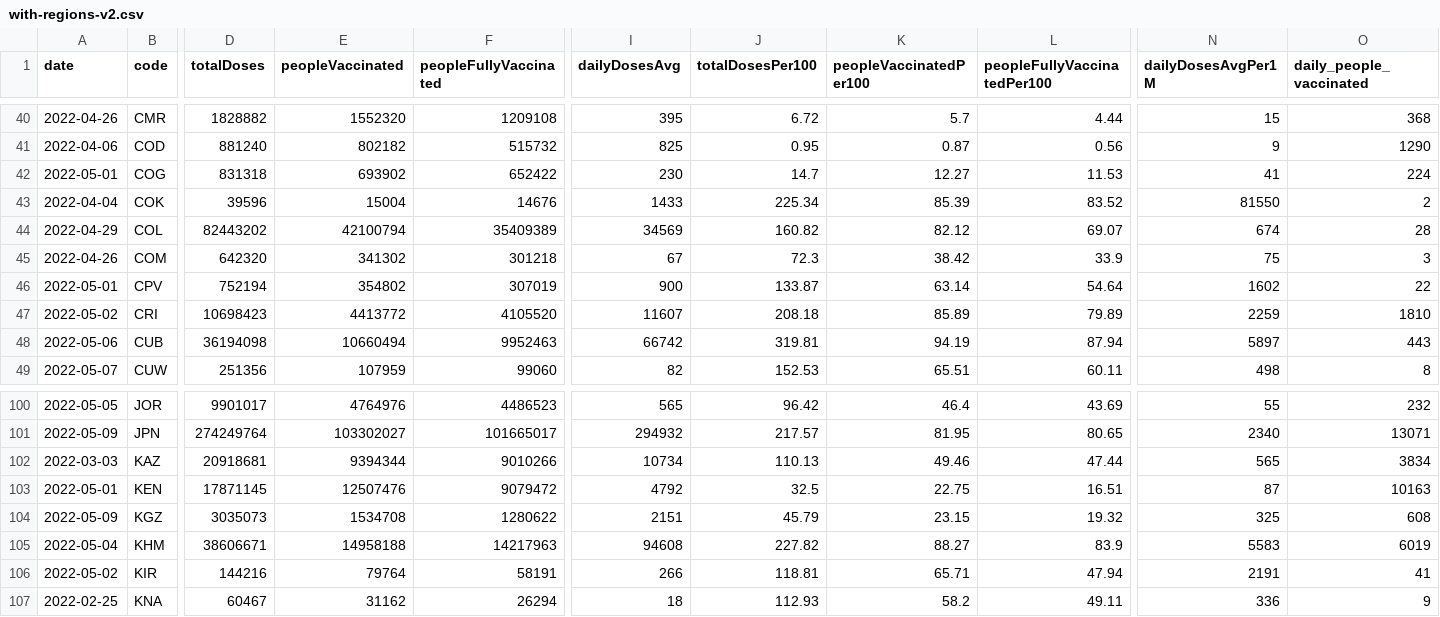
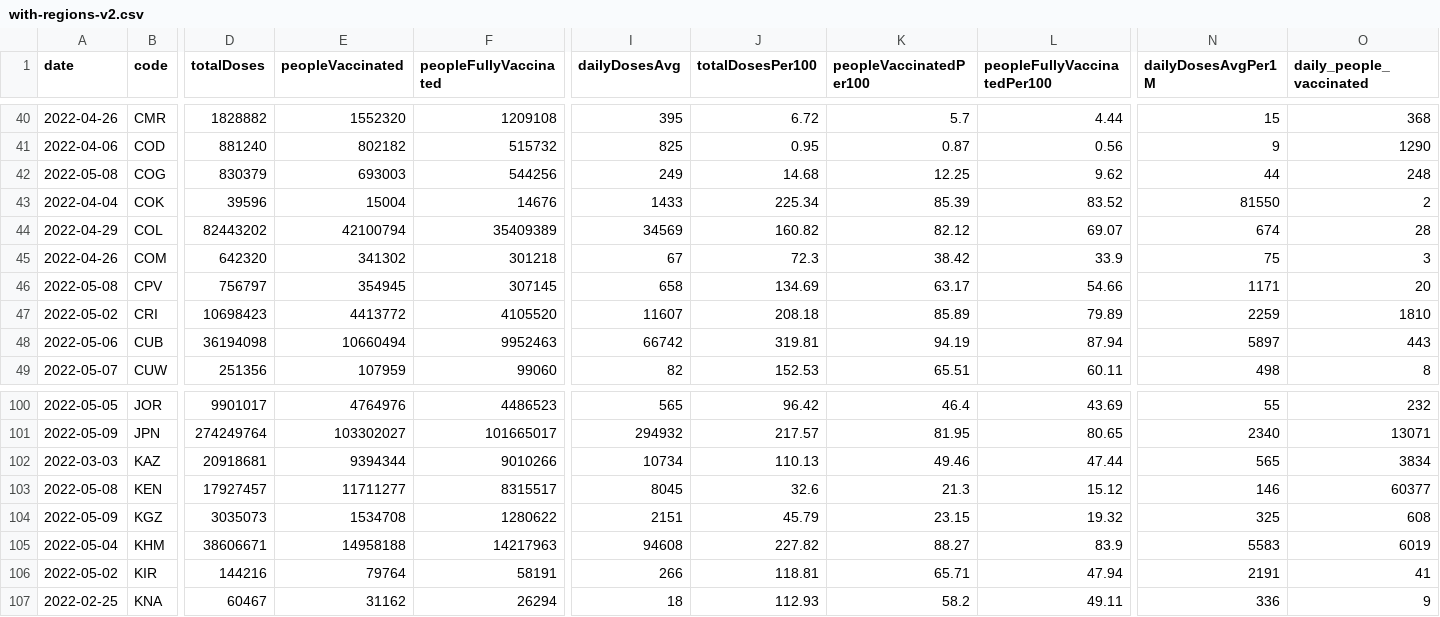
Before and after one commit to codecreative/covid-regional, a CSV file: with-regions-v2.csv, drawn as a sheet; only a part is shown, gaps mark what is left out; the diff covers the shown part only; the diff names each change by its address in the sheet, - before the commit and + after, or states it on an @@ line.

```diff
--- a/with-regions-v2.csv
+++ b/with-regions-v2.csv
-A42 (date): 2022-05-01
+A42 (date): 2022-05-08
-D42 (totalDoses): 831318
+D42 (totalDoses): 830379
-E42 (peopleVaccinated): 693902
+E42 (peopleVaccinated): 693003
-F42 (peopleFullyVaccinated): 652422
+F42 (peopleFullyVaccinated): 544256
-I42 (dailyDosesAvg): 230
+I42 (dailyDosesAvg): 249
-J42 (totalDosesPer100): 14.7
+J42 (totalDosesPer100): 14.68
-K42 (peopleVaccinatedPer100): 12.27
+K42 (peopleVaccinatedPer100): 12.25
-L42 (peopleFullyVaccinatedPer100): 11.53
+L42 (peopleFullyVaccinatedPer100): 9.62
-N42 (dailyDosesAvgPer1M): 41
+N42 (dailyDosesAvgPer1M): 44
-O42 (daily_people_vaccinated): 224
+O42 (daily_people_vaccinated): 248
-A46 (date): 2022-05-01
+A46 (date): 2022-05-08
-D46 (totalDoses): 752194
+D46 (totalDoses): 756797
-E46 (peopleVaccinated): 354802
+E46 (peopleVaccinated): 354945
-F46 (peopleFullyVaccinated): 307019
+F46 (peopleFullyVaccinated): 307145
-I46 (dailyDosesAvg): 900
+I46 (dailyDosesAvg): 658
-J46 (totalDosesPer100): 133.87
+J46 (totalDosesPer100): 134.69
-K46 (peopleVaccinatedPer100): 63.14
+K46 (peopleVaccinatedPer100): 63.17
-L46 (peopleFullyVaccinatedPer100): 54.64
+L46 (peopleFullyVaccinatedPer100): 54.66
-N46 (dailyDosesAvgPer1M): 1602
+N46 (dailyDosesAvgPer1M): 1171
-O46 (daily_people_vaccinated): 22
+O46 (daily_people_vaccinated): 20
-A103 (date): 2022-05-01
+A103 (date): 2022-05-08
-D103 (totalDoses): 17871145
+D103 (totalDoses): 17927457
-E103 (peopleVaccinated): 12507476
+E103 (peopleVaccinated): 11711277
-F103 (peopleFullyVaccinated): 9079472
+F103 (peopleFullyVaccinated): 8315517
-I103 (dailyDosesAvg): 4792
+I103 (dailyDosesAvg): 8045
-J103 (totalDosesPer100): 32.5
+J103 (totalDosesPer100): 32.6
-K103 (peopleVaccinatedPer100): 22.75
+K103 (peopleVaccinatedPer100): 21.3
-L103 (peopleFullyVaccinatedPer100): 16.51
+L103 (peopleFullyVaccinatedPer100): 15.12
-N103 (dailyDosesAvgPer1M): 87
+N103 (dailyDosesAvgPer1M): 146
-O103 (daily_people_vaccinated): 10163
+O103 (daily_people_vaccinated): 60377
```
Also changed, not shown: 56 edited cells elsewhere in this file, with-regions-calculated.csv, with-regions.csv.
